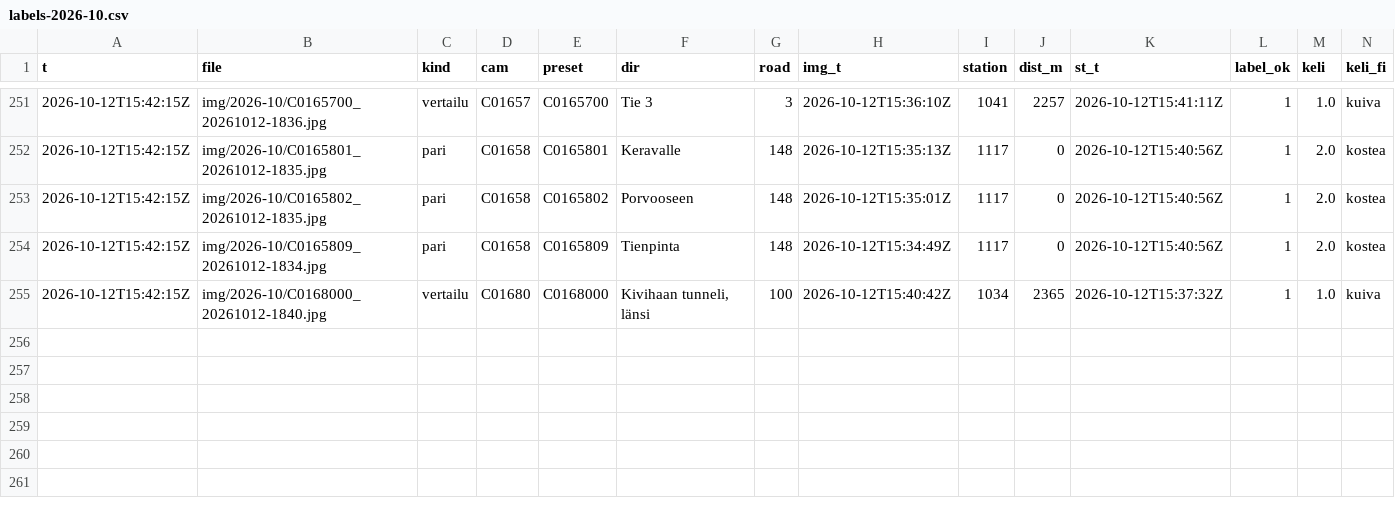
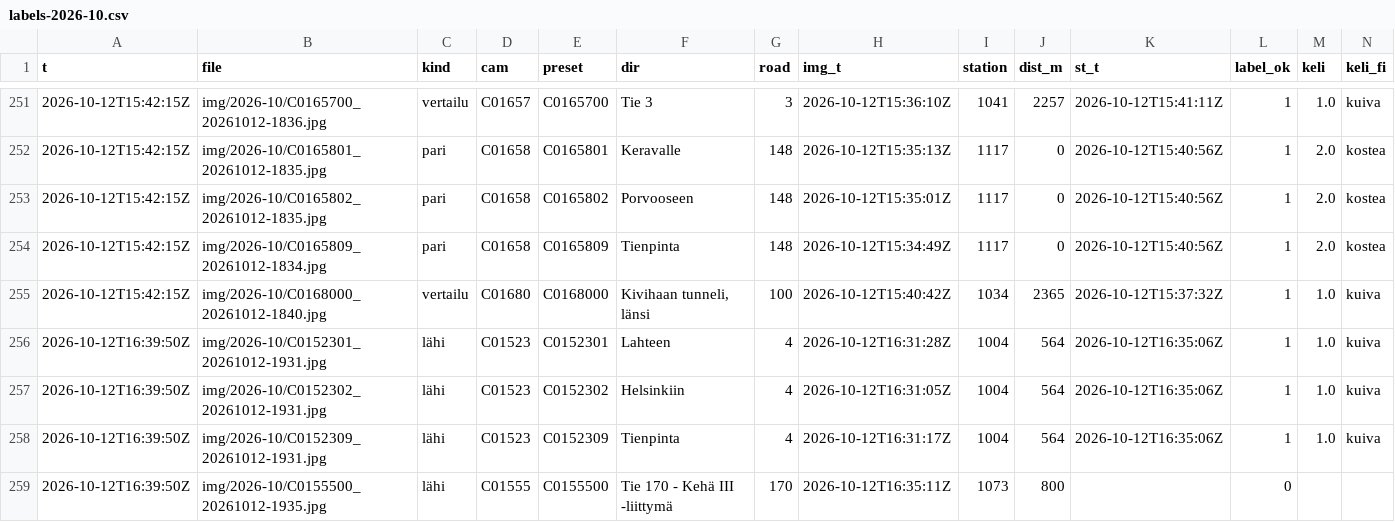
Before and after one commit to Sambbor/Vantaakeli-kuvat, a CSV file: data/labels-2026-10.csv, drawn as a sheet; only a part is shown, gaps mark what is left out; rows hold the shown columns only; the diff names each change by its address in the sheet, - before the commit and + after, or states it on an @@ line.

```diff
--- a/data/labels-2026-10.csv
+++ b/data/labels-2026-10.csv
+row 256: 2026-10-12T16:39:50Z | img/2026-10/C0152301_20261012-1931.jpg | lähi | C01523 | C0152301 | Lahteen | 4 | 2026-10-12T16:31:28Z | 1004 | 564 | 2026-10-12T16:35:06Z | 1 | 1.0 | kuiva
+row 257: 2026-10-12T16:39:50Z | img/2026-10/C0152302_20261012-1931.jpg | lähi | C01523 | C0152302 | Helsinkiin | 4 | 2026-10-12T16:31:05Z | 1004 | 564 | 2026-10-12T16:35:06Z | 1 | 1.0 | kuiva
+row 258: 2026-10-12T16:39:50Z | img/2026-10/C0152309_20261012-1931.jpg | lähi | C01523 | C0152309 | Tienpinta | 4 | 2026-10-12T16:31:17Z | 1004 | 564 | 2026-10-12T16:35:06Z | 1 | 1.0 | kuiva
+row 259: 2026-10-12T16:39:50Z | img/2026-10/C0155500_20261012-1935.jpg | lähi | C01555 | C0155500 | Tie 170 - Kehä III -liittymä | 170 | 2026-10-12T16:35:11Z | 1073 | 800 |  | 0
```
Also changed, not shown: 6 other files.
